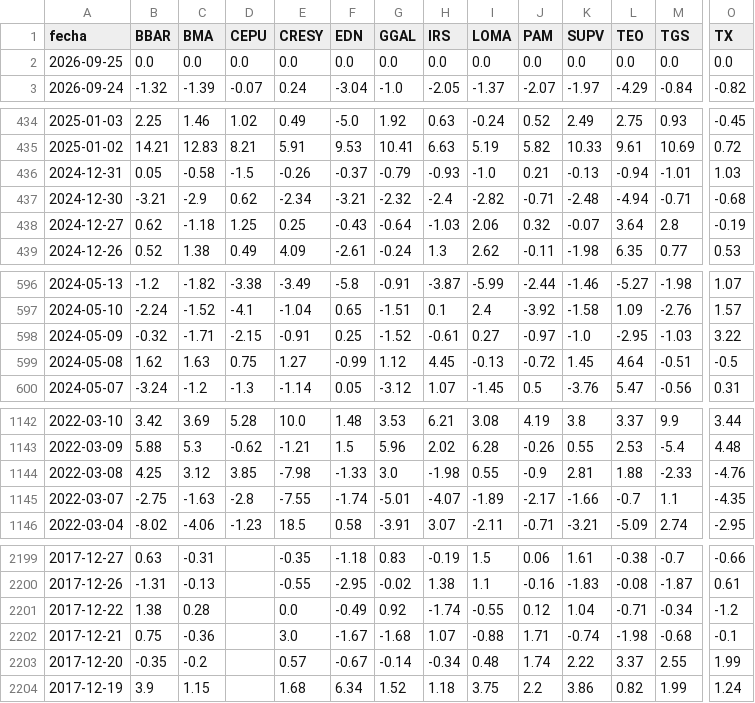
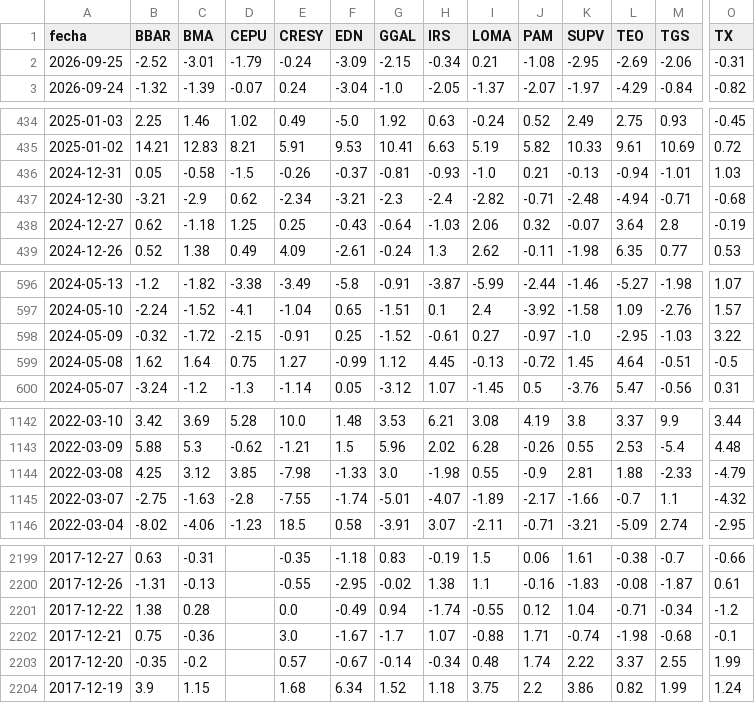
Before and after one commit to jesusrobles824/Automatizacion-descarga-bases-de-datos-Python, a CSV file: ADRs_variacion_porcentual_diaria.csv, drawn as a sheet; only a part is shown, gaps mark what is left out; the diff covers the shown part only; the diff names each change by its address in the sheet, - before the commit and + after, or states it on an @@ line.

```diff
--- a/ADRs_variacion_porcentual_diaria.csv
+++ b/ADRs_variacion_porcentual_diaria.csv
-B2 (BBAR): 0.0
+B2 (BBAR): -2.52
-C2 (BMA): 0.0
+C2 (BMA): -3.01
-D2 (CEPU): 0.0
+D2 (CEPU): -1.79
-E2 (CRESY): 0.0
+E2 (CRESY): -0.24
-F2 (EDN): 0.0
+F2 (EDN): -3.09
-G2 (GGAL): 0.0
+G2 (GGAL): -2.15
-H2 (IRS): 0.0
+H2 (IRS): -0.34
-I2 (LOMA): 0.0
+I2 (LOMA): 0.21
-J2 (PAM): 0.0
+J2 (PAM): -1.08
-K2 (SUPV): 0.0
+K2 (SUPV): -2.95
-L2 (TEO): 0.0
+L2 (TEO): -2.69
-M2 (TGS): 0.0
+M2 (TGS): -2.06
-O2 (TX): 0.0
+O2 (TX): -0.31
-G436 (GGAL): -0.79
+G436 (GGAL): -0.81
-G437 (GGAL): -2.32
+G437 (GGAL): -2.3
-C598 (BMA): -1.71
+C598 (BMA): -1.72
-C599 (BMA): 1.63
+C599 (BMA): 1.64
-O1144 (TX): -4.76
+O1144 (TX): -4.79
-O1145 (TX): -4.35
+O1145 (TX): -4.32
-G2201 (GGAL): 0.92
+G2201 (GGAL): 0.94
-G2202 (GGAL): -1.68
+G2202 (GGAL): -1.7
```
Also changed, not shown: 12 edited cells elsewhere in this file, ADRs_Precios.csv.
